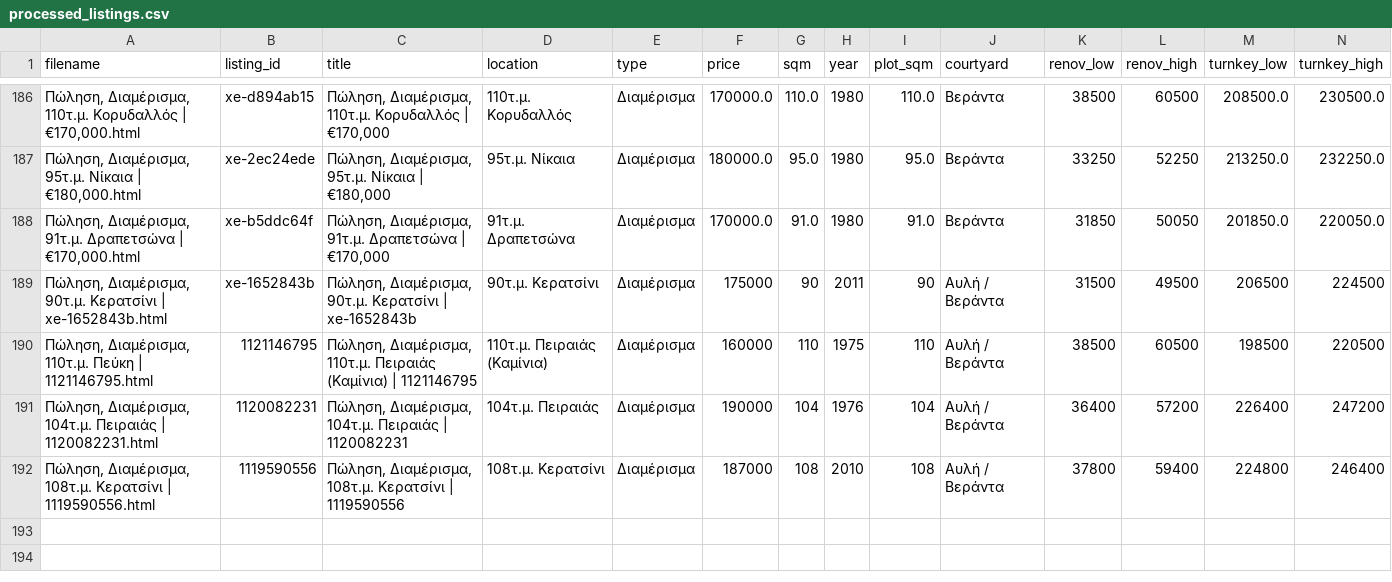
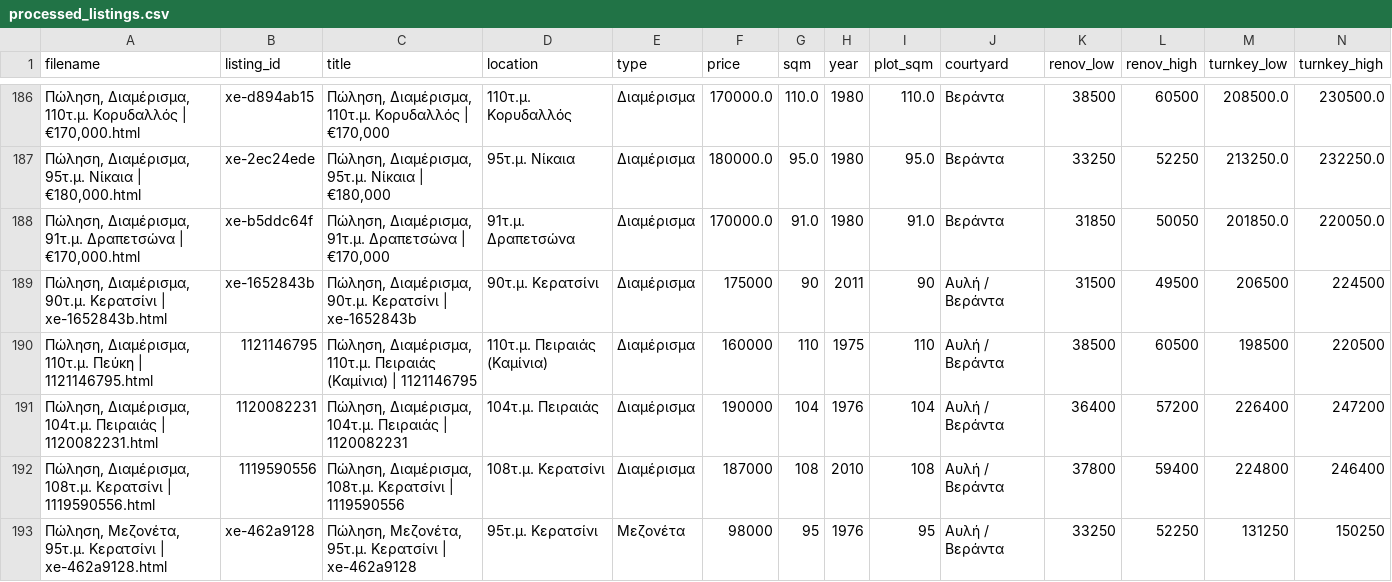
Before and after one commit to Nikolopoulos/spitia-hub, a CSV file: webarchives/processed_listings.csv, drawn as a sheet; only a part is shown, gaps mark what is left out; rows hold the shown columns only; the diff names each change by its address in the sheet, - before the commit and + after, or states it on an @@ line.

```diff
--- a/webarchives/processed_listings.csv
+++ b/webarchives/processed_listings.csv
+row 193: Πώληση, Μεζονέτα, 95τ.μ. Κερατσίνι | xe-462a9128.html | xe-462a9128 | Πώληση, Μεζονέτα, 95τ.μ. Κερατσίνι | xe-462a9128 | 95τ.μ. Κερατσίνι | Μεζονέτα | 98000 | 95 | 1976 | 95 | Αυλή / Βεράντα | 33250 | 52250 | 131250 | 150250
```
Also changed, not shown: 3 other files.
